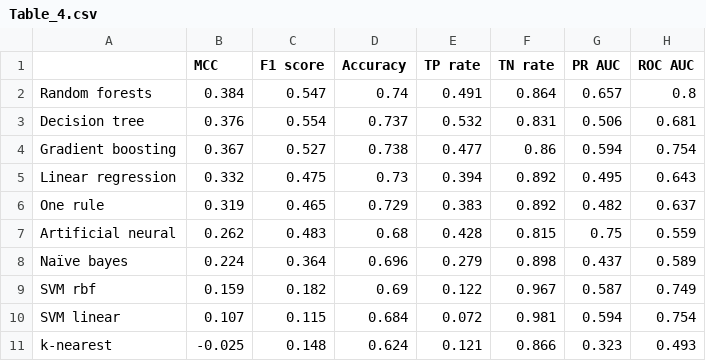
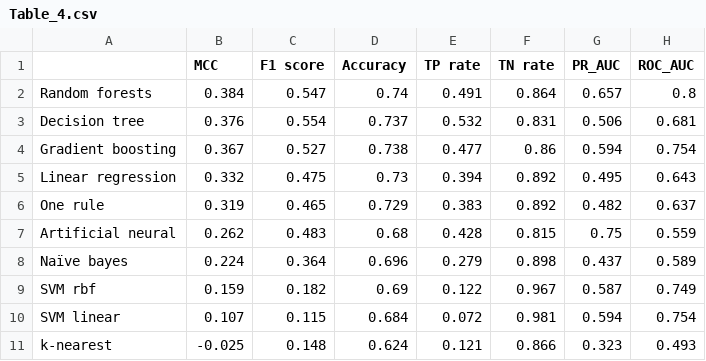
Before and after one commit to williamjpbrown/Uni-Files, a CSV file: Table_4.csv, drawn as a sheet; the diff names each change by its address in the sheet, - before the commit and + after, or states it on an @@ line.

Commit message:
Update Table_4.csv

```diff
--- a/Table_4.csv
+++ b/Table_4.csv
-G1: PR AUC
+G1: PR_AUC
-H1: ROC AUC
+H1: ROC_AUC
```
